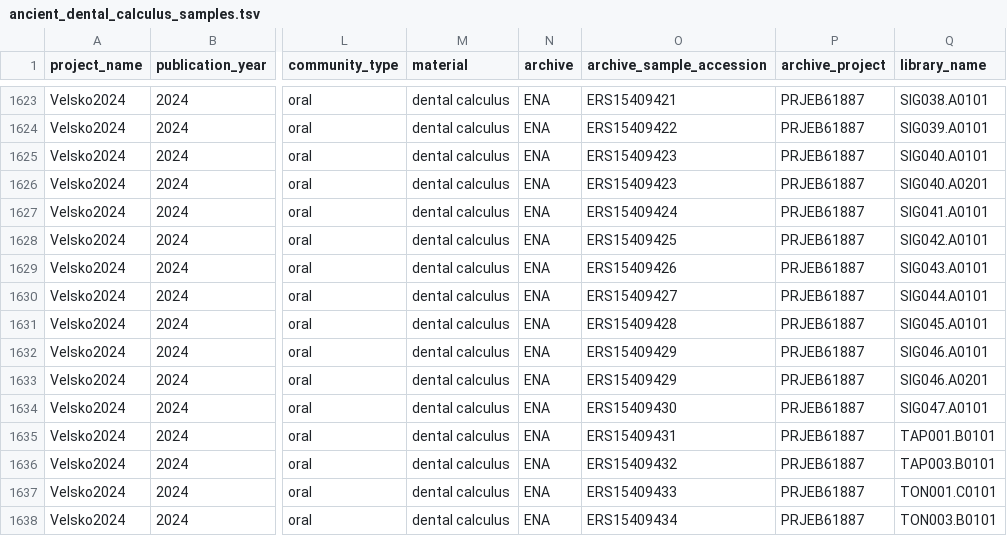
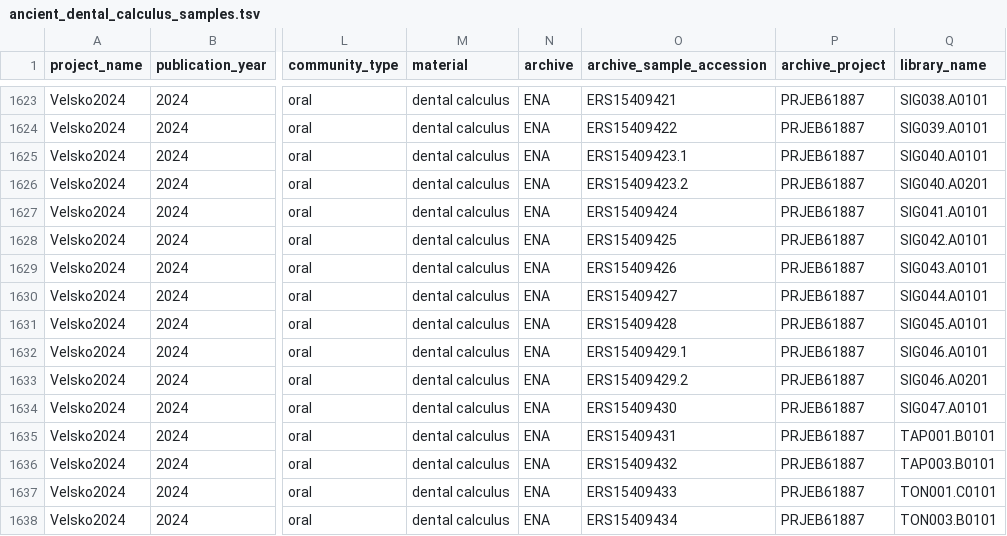
Before and after one commit to paleobiotechnology/oralMAGs, a TSV file: 01-resources/ancient_dental_calculus_samples.tsv, drawn as a sheet; only a part is shown, gaps mark what is left out; the diff names each change by its address in the sheet, - before the commit and + after, or states it on an @@ line.

Commit message:
Append the ERS codes for the non-merged Velsko2024 samples

```diff
--- a/01-resources/ancient_dental_calculus_samples.tsv
+++ b/01-resources/ancient_dental_calculus_samples.tsv
-O1625 (archive_sample_accession): ERS15409423
+O1625 (archive_sample_accession): ERS15409423.1
-O1626 (archive_sample_accession): ERS15409423
+O1626 (archive_sample_accession): ERS15409423.2
-O1632 (archive_sample_accession): ERS15409429
+O1632 (archive_sample_accession): ERS15409429.1
-O1633 (archive_sample_accession): ERS15409429
+O1633 (archive_sample_accession): ERS15409429.2
```
Also changed, not shown: 1 other file.
